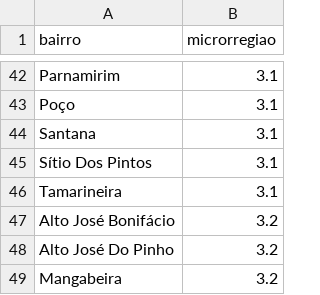
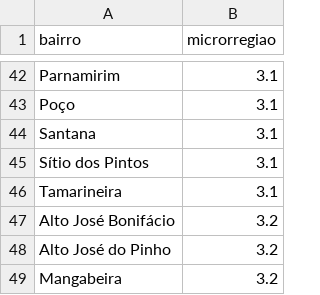
Before and after one commit to YgoRosa/Grafos-do-Recife, a CSV file: data/bairros_unique.csv, drawn as a sheet; only a part is shown, gaps mark what is left out; the diff covers the shown part only.

```diff
--- a/data/bairros_unique.csv
+++ b/data/bairros_unique.csv
@@ -44,6 +44,6 @@ Poço,3.1
 Santana,3.1
-Sítio Dos Pintos,3.1
+Sítio dos Pintos,3.1
 Tamarineira,3.1
 Alto José Bonifácio,3.2
-Alto José Do Pinho,3.2
+Alto José do Pinho,3.2
 Mangabeira,3.2
```
Also changed, not shown: 1 removed row and 14 edited cells elsewhere in this file, 7 other files.
